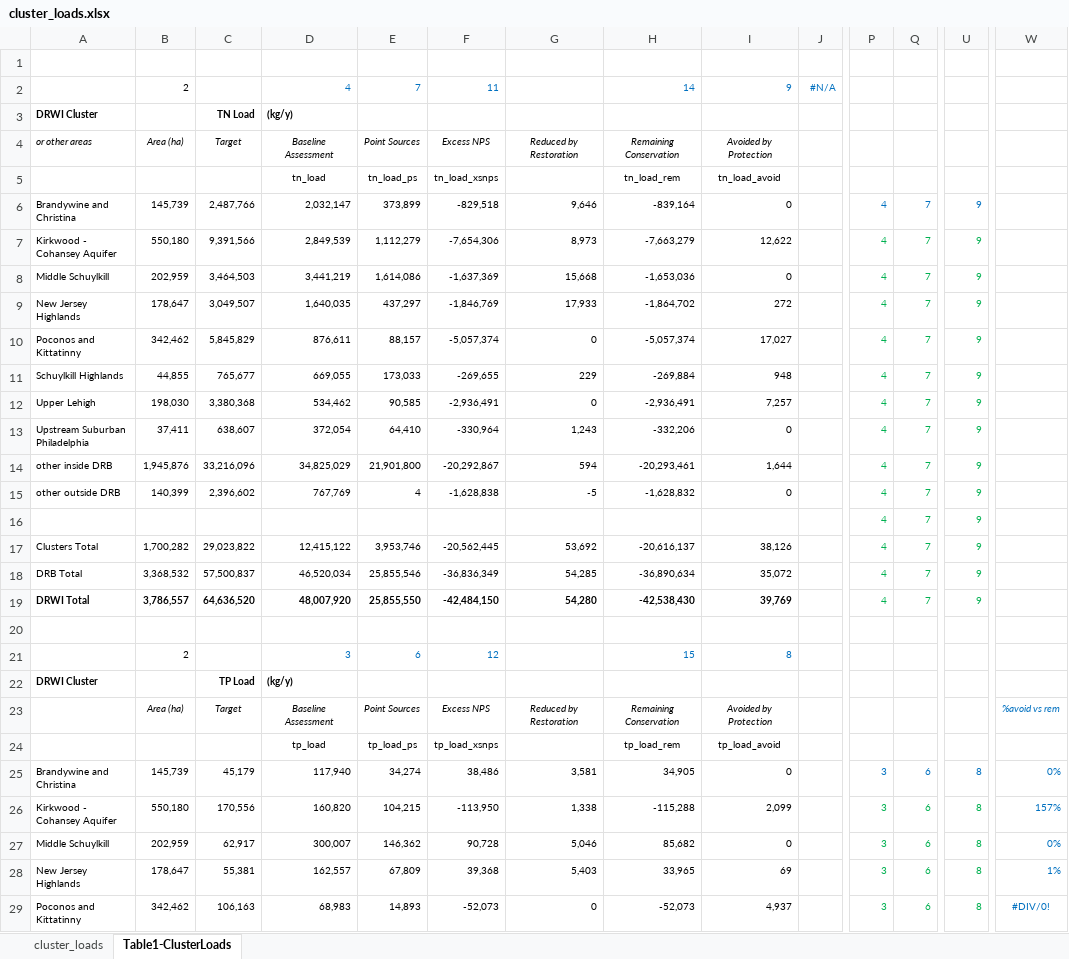
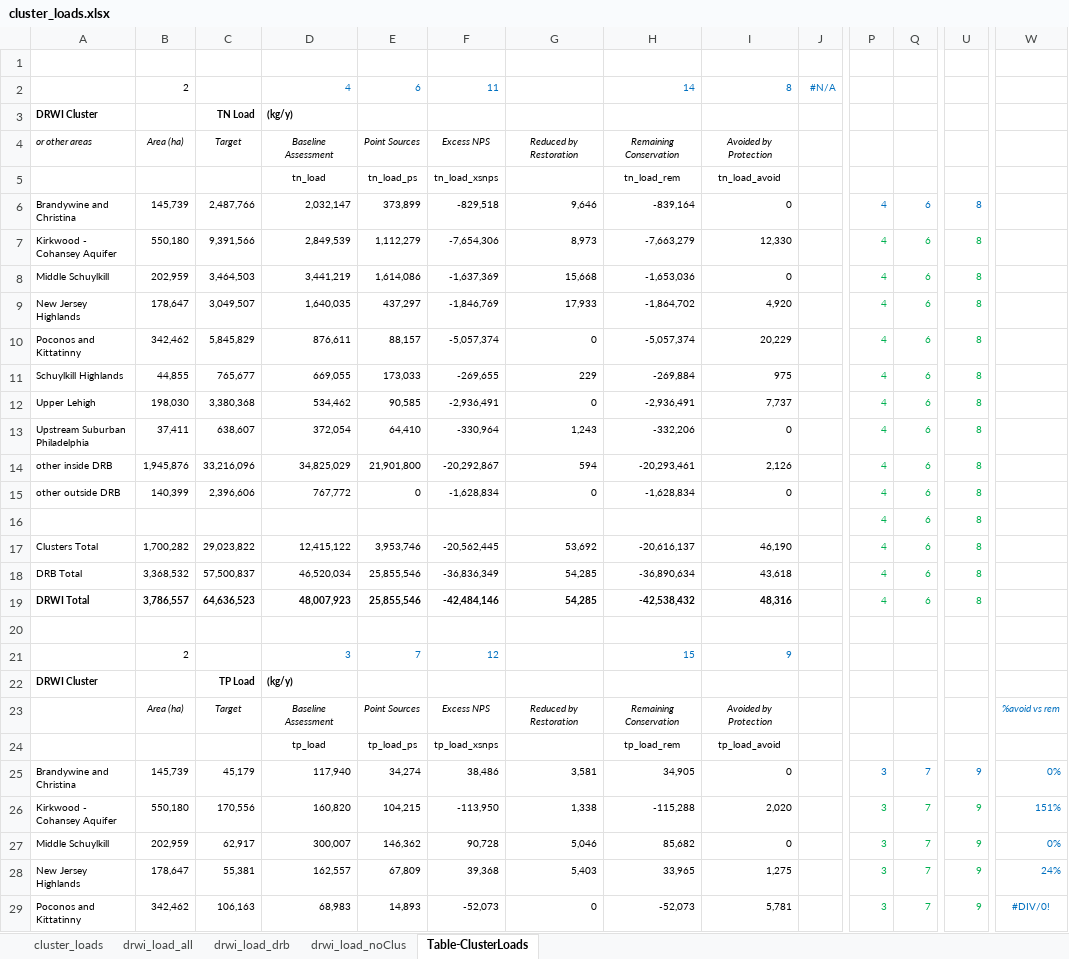
Before and after one commit to TheAcademyofNaturalSciences/WikiSRATMicroService, an Excel workbook: data/cluster_loads.xlsx, sheet Table-ClusterLoads, drawn as a sheet; only a part is shown, gaps mark what is left out; values as stored, in another font and other column widths than the file's, no borders; conditional formats not drawn; the diff covers the shown part only; the diff names each change by its address in the sheet, - before the commit and + after, or states it on an @@ line.

```diff
--- a/data/cluster_loads.xlsx (sheet Table-ClusterLoads)
+++ b/data/cluster_loads.xlsx (sheet Table-ClusterLoads)
-sheet tab: Table1-ClusterLoads
+sheet tab: Table-ClusterLoads
+sheet tab: drwi_load_all
+sheet tab: drwi_load_drb
+sheet tab: drwi_load_noClus
-E2 (Point Sources): 7
+E2 (Point Sources): 6
-I2 (Avoided by Protection): 9
+I2 (Avoided by Protection): 8
-Q6:Q19: 7
+Q6:Q19: 6
-U6:U19: 9
+U6:U19: 8
-I7 (Avoided by Protection): 12,622
+I7 (Avoided by Protection): 12,330
-I9 (Avoided by Protection): 272
+I9 (Avoided by Protection): 4,920
-I10 (Avoided by Protection): 17,027
+I10 (Avoided by Protection): 20,229
-I11 (Avoided by Protection): 948
+I11 (Avoided by Protection): 975
-I12 (Avoided by Protection): 7,257
+I12 (Avoided by Protection): 7,737
-I14 (Avoided by Protection): 1,644
+I14 (Avoided by Protection): 2,126
-C15 (Target): 2,396,602
+C15 (Target): 2,396,606
-D15 (Baseline Assessment): 767,769
+D15 (Baseline Assessment): 767,772
-E15 (Point Sources): 4
+E15 (Point Sources): 0
-F15 (Excess NPS): -1,628,838
+F15 (Excess NPS): -1,628,834
-G15 (Reduced by Restoration): -5
+G15 (Reduced by Restoration): 0
-H15 (Remaining Conservation): -1,628,832
+H15 (Remaining Conservation): -1,628,834
-I17 (Avoided by Protection): 38,126
+I17 (Avoided by Protection): 46,190
-I18 (Avoided by Protection): 35,072
+I18 (Avoided by Protection): 43,618
-C19 (Target): 64,636,520
+C19 (Target): 64,636,523
-D19 (Baseline Assessment): 48,007,920
+D19 (Baseline Assessment): 48,007,923
-E19 (Point Sources): 25,855,550
+E19 (Point Sources): 25,855,546
-F19 (Excess NPS): -42,484,150
+F19 (Excess NPS): -42,484,146
-G19 (Reduced by Restoration): 54,280
+G19 (Reduced by Restoration): 54,285
-H19 (Remaining Conservation): -42,538,430
+H19 (Remaining Conservation): -42,538,432
-I19 (Avoided by Protection): 39,769
+I19 (Avoided by Protection): 48,316
-E21 (Point Sources): 6
+E21 (Point Sources): 7
-I21 (Avoided by Protection): 8
+I21 (Avoided by Protection): 9
-Q25:Q29: 6
+Q25:Q29: 7
-U25:U29: 8
+U25:U29: 9
-I26 (Avoided by Protection): 2,099
+I26 (Avoided by Protection): 2,020
-W26: 157%
+W26: 151%
-I28 (Avoided by Protection): 69
+I28 (Avoided by Protection): 1,275
-W28: 1%
+W28: 24%
-I29 (Avoided by Protection): 4,937
+I29 (Avoided by Protection): 5,781
```
Also changed, not shown: 14 added rows and 51 edited cells elsewhere in this sheet, sheet cluster_loads, formulas that keep their value, data/focusarea_loads.xlsx, data/proj_prot_projects.xlsx, 18 other files.
